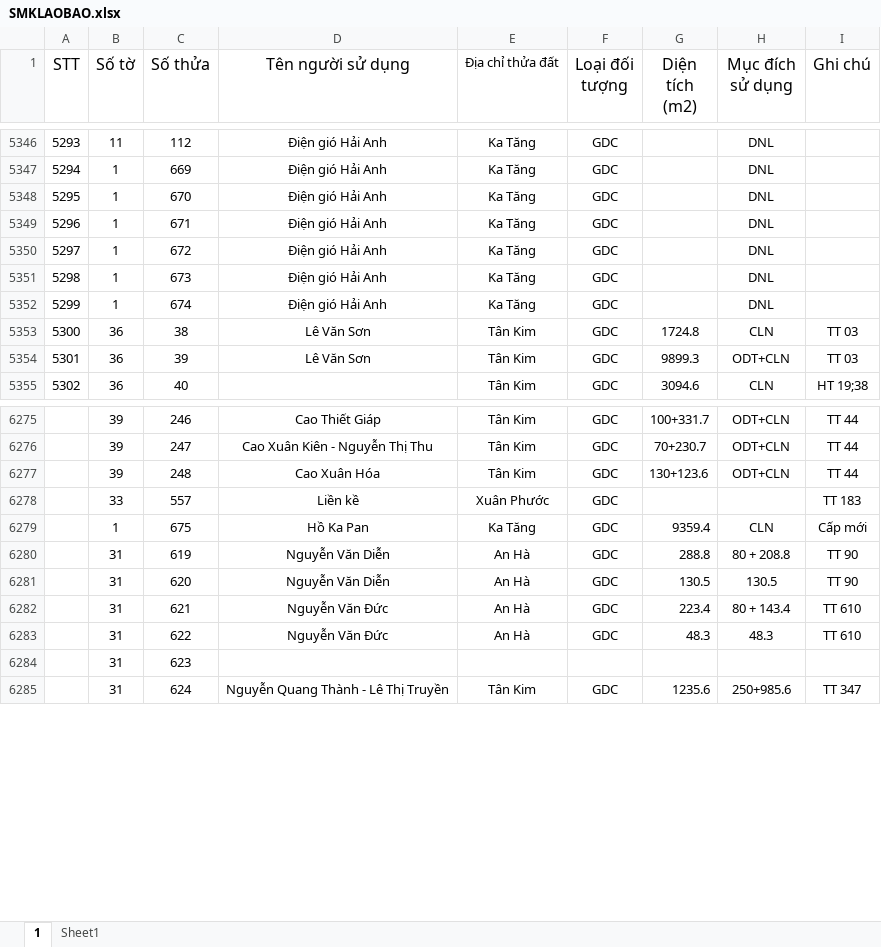
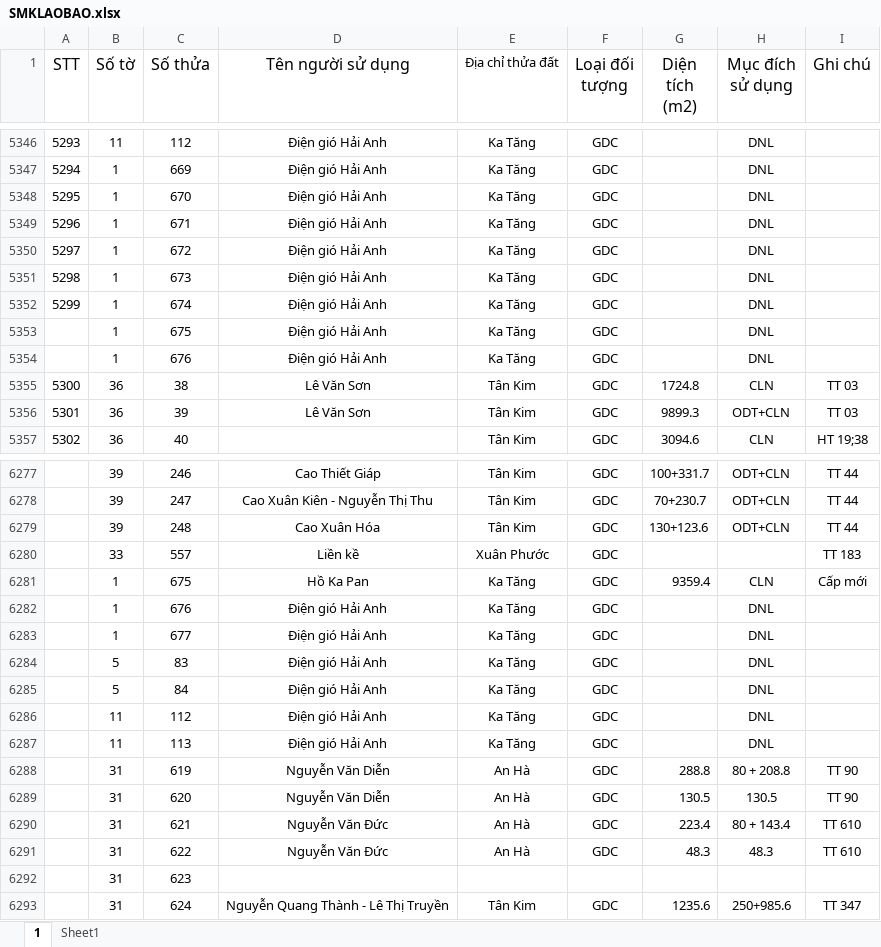
Before and after one commit to guitarkhongem/SOMUCKE, an Excel workbook: SOMUCKE/SMKLAOBAO.xlsx, sheet 1, drawn as a sheet; only a part is shown, gaps mark what is left out; values as stored, in another font and other column widths than the file's, no borders; the diff names each change by its address in the sheet, - before the commit and + after, or states it on an @@ line.

```diff
--- a/SOMUCKE/SMKLAOBAO.xlsx (sheet 1)
+++ b/SOMUCKE/SMKLAOBAO.xlsx (sheet 1)
+row 5353:  | 1 | 675 | Điện gió Hải Anh | Ka Tăng | GDC |  | DNL
+row 5354:  | 1 | 676 | Điện gió Hải Anh | Ka Tăng | GDC |  | DNL
+row 6282:  | 1 | 676 | Điện gió Hải Anh | Ka Tăng | GDC |  | DNL
+row 6283:  | 1 | 677 | Điện gió Hải Anh | Ka Tăng | GDC |  | DNL
+row 6284:  | 5 | 83 | Điện gió Hải Anh | Ka Tăng | GDC |  | DNL
+row 6285:  | 5 | 84 | Điện gió Hải Anh | Ka Tăng | GDC |  | DNL
+row 6286:  | 11 | 112 | Điện gió Hải Anh | Ka Tăng | GDC |  | DNL
+row 6287:  | 11 | 113 | Điện gió Hải Anh | Ka Tăng | GDC |  | DNL
```
Also changed, not shown: 2 other files.
